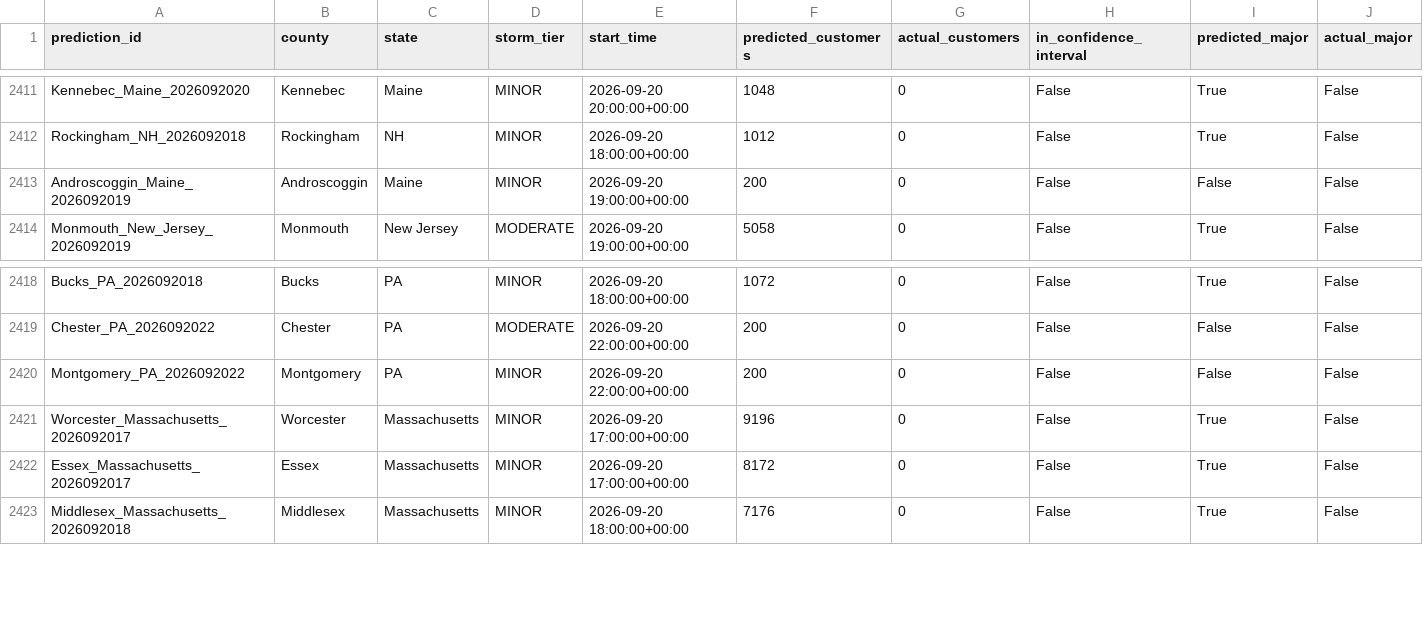
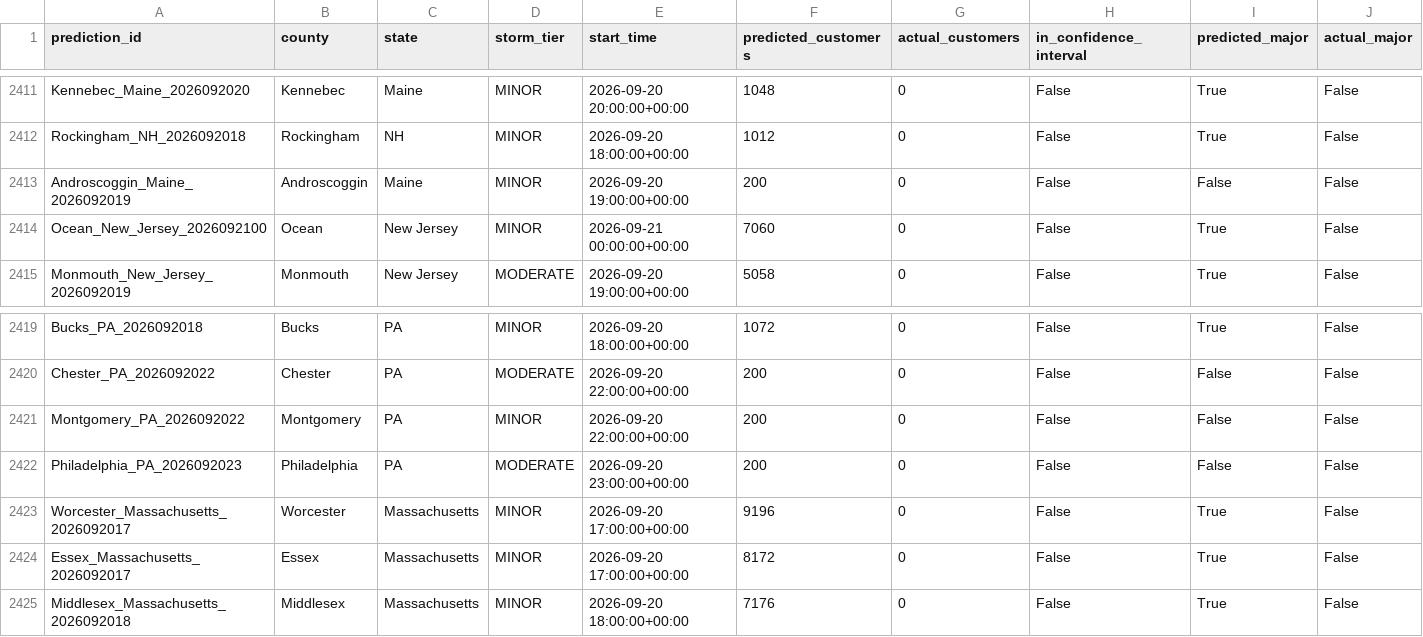
Before and after one commit to Jay9074/gridwatch, a CSV file: data/stormwatch/validation/validation_results.csv, drawn as a sheet; only a part is shown, gaps mark what is left out; rows hold the shown columns only; the diff names each change by its address in the sheet, - before the commit and + after, or states it on an @@ line.

```diff
--- a/data/stormwatch/validation/validation_results.csv
+++ b/data/stormwatch/validation/validation_results.csv
+row 2414: Ocean_New_Jersey_2026092100 | Ocean | New Jersey | MINOR | 2026-09-21 00:00:00+00:00 | 7060 | 0 | False | True | False
+row 2422: Philadelphia_PA_2026092023 | Philadelphia | PA | MODERATE | 2026-09-20 23:00:00+00:00 | 200 | 0 | False | False | False
```
Also changed, not shown: data/stormwatch/predictions/active_predictions.csv, data/stormwatch/predictions/prediction_log.csv, 3 other files.
